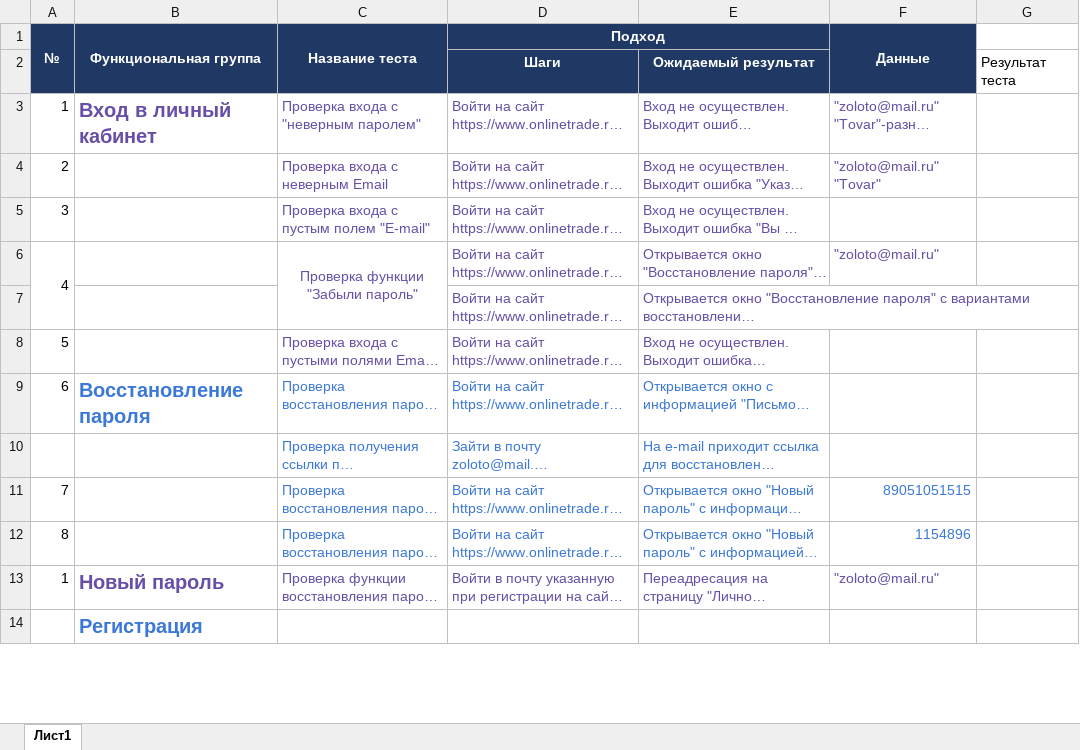
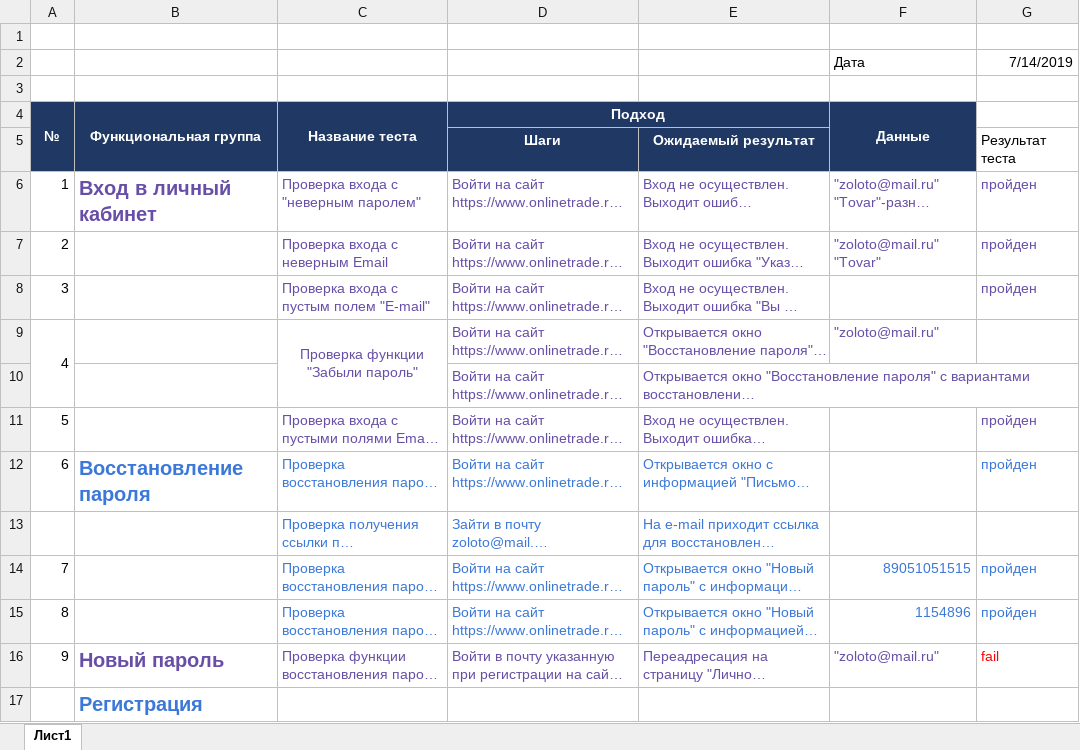
Before and after one commit to Test14072019/MyFirst_Repo, an Excel workbook: Тест кейс Онлайн-трейдинг.xlsx, sheet Лист1, drawn as a sheet; only a part is shown; long unchanged cells end in …; values as stored, in another font and other column widths than the file's, no borders; conditional formats not drawn; addresses are those after the commit; the diff covers the shown part only; the diff names each change by its address in the sheet, - before the commit and + after, or states it on an @@ line.

Commit message:
Тестирование 14.07.2019 прошла тесты с 1 по 8, 9 не пройден

```diff
--- a/Тест кейс Онлайн-трейдинг.xlsx (sheet Лист1)
+++ b/Тест кейс Онлайн-трейдинг.xlsx (sheet Лист1)
+row 1: (empty)
+row 2:  |  |  |  |  | Дата | 7/14/2019
+row 3: (empty)
-G6:G8: (empty)
+G6:G8: пройден
-G11:G12: (empty)
+G11:G12: пройден
-G14:G15: (empty)
+G14:G15: пройден
-A16 (№): 1
+A16 (№): 9
-G16: (empty)
+G16: fail
```
Also changed, not shown: 23 edited cells elsewhere in this sheet.
